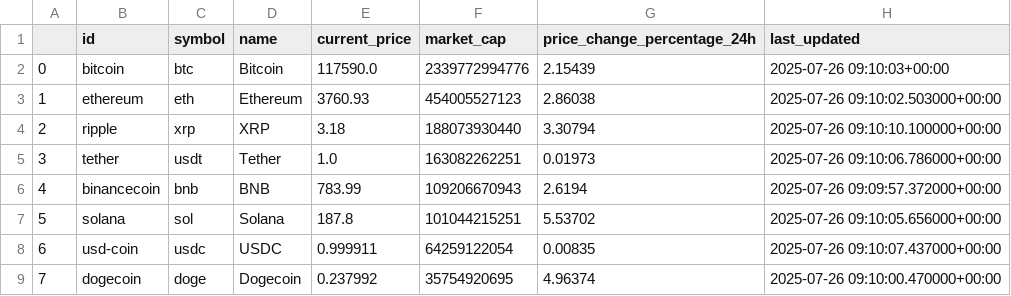
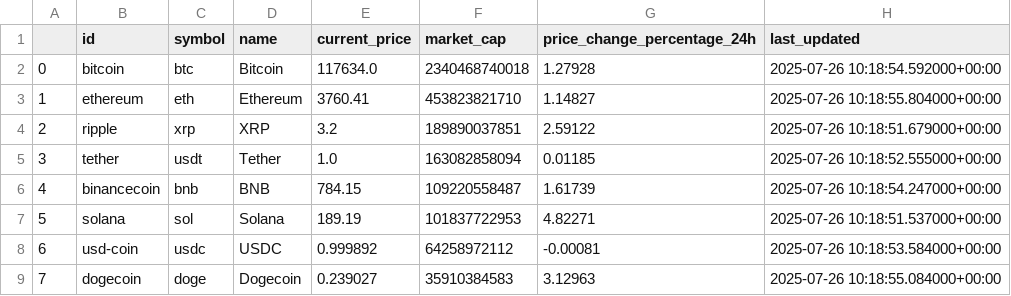
Before and after one commit to leandoero/crypto-etl, a CSV file: data.csv, drawn as a sheet; only a part is shown; the diff covers the shown part only.

```diff
--- a/data.csv
+++ b/data.csv
@@ -1,9 +1,9 @@
 ,id,symbol,name,current_price,market_cap,price_change_percentage_24h,last_updated
-0,bitcoin,btc,Bitcoin,117590.0,2339772994776,2.15439,2025-07-26 09:10:03+00:00
-1,ethereum,eth,Ethereum,3760.93,454005527123,2.86038,2025-07-26 09:10:02.503000+00:00
-2,ripple,xrp,XRP,3.18,188073930440,3.30794,2025-07-26 09:10:10.100000+00:00
-3,tether,usdt,Tether,1.0,163082262251,0.01973,2025-07-26 09:10:06.786000+00:00
-4,binancecoin,bnb,BNB,783.99,109206670943,2.6194,2025-07-26 09:09:57.372000+00:00
-5,solana,sol,Solana,187.8,101044215251,5.53702,2025-07-26 09:10:05.656000+00:00
-6,usd-coin,usdc,USDC,0.999911,64259122054,0.00835,2025-07-26 09:10:07.437000+00:00
-7,dogecoin,doge,Dogecoin,0.237992,35754920695,4.96374,2025-07-26 09:10:00.470000+00:00
+0,bitcoin,btc,Bitcoin,117634.0,2340468740018,1.27928,2025-07-26 10:18:54.592000+00:00
+1,ethereum,eth,Ethereum,3760.41,453823821710,1.14827,2025-07-26 10:18:55.804000+00:00
+2,ripple,xrp,XRP,3.2,189890037851,2.59122,2025-07-26 10:18:51.679000+00:00
+3,tether,usdt,Tether,1.0,163082858094,0.01185,2025-07-26 10:18:52.555000+00:00
+4,binancecoin,bnb,BNB,784.15,109220558487,1.61739,2025-07-26 10:18:54.247000+00:00
+5,solana,sol,Solana,189.19,101837722953,4.82271,2025-07-26 10:18:51.537000+00:00
+6,usd-coin,usdc,USDC,0.999892,64258972112,-0.00081,2025-07-26 10:18:53.584000+00:00
+7,dogecoin,doge,Dogecoin,0.239027,35910384583,3.12963,2025-07-26 10:18:55.084000+00:00
```
Also changed, not shown: 48 edited cells elsewhere in this file, 1 other file.
